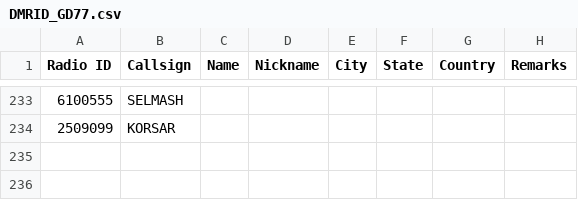
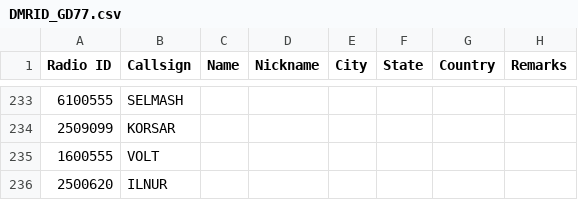
Before and after one commit to AntonV83/QRA-DMR-ID, a CSV file: DMRID_GD77.csv, drawn as a sheet; only a part is shown, gaps mark what is left out; the diff names each change by its address in the sheet, - before the commit and + after, or states it on an @@ line.

Commit message:
Update DMRID_GD77.csv

```diff
--- a/DMRID_GD77.csv
+++ b/DMRID_GD77.csv
+row 235: 1600555 | VOLT
+row 236: 2500620 | ILNUR
```
